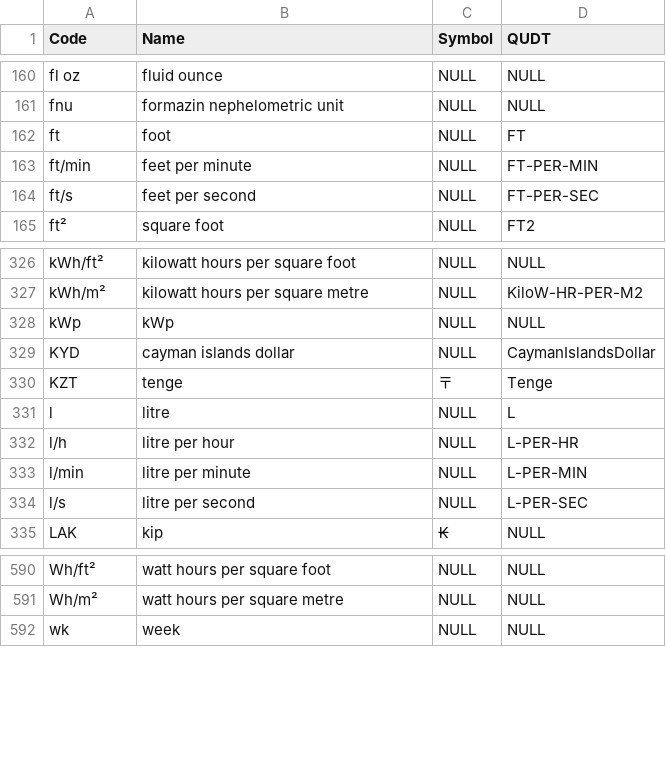
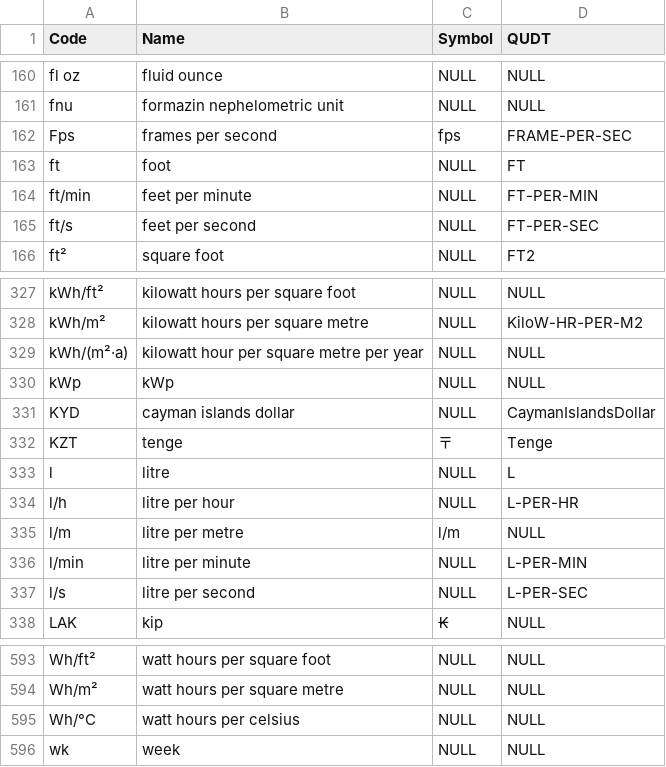
Before and after one commit to buildingSMART/bSDD, a CSV file: DataFiles/units.csv, drawn as a sheet; only a part is shown, gaps mark what is left out; the diff names each change by its address in the sheet, - before the commit and + after, or states it on an @@ line.

Commit message:
Update units.csv
4 new units from ETIM

```diff
--- a/DataFiles/units.csv
+++ b/DataFiles/units.csv
+row 162: Fps | frames per second | fps | FRAME-PER-SEC
+row 329: kWh/(m²·a) | kilowatt hour per square metre per year | NULL | NULL
+row 335: l/m | litre per metre | l/m | NULL
+row 595: Wh/°C | watt hours per celsius | NULL | NULL
```
